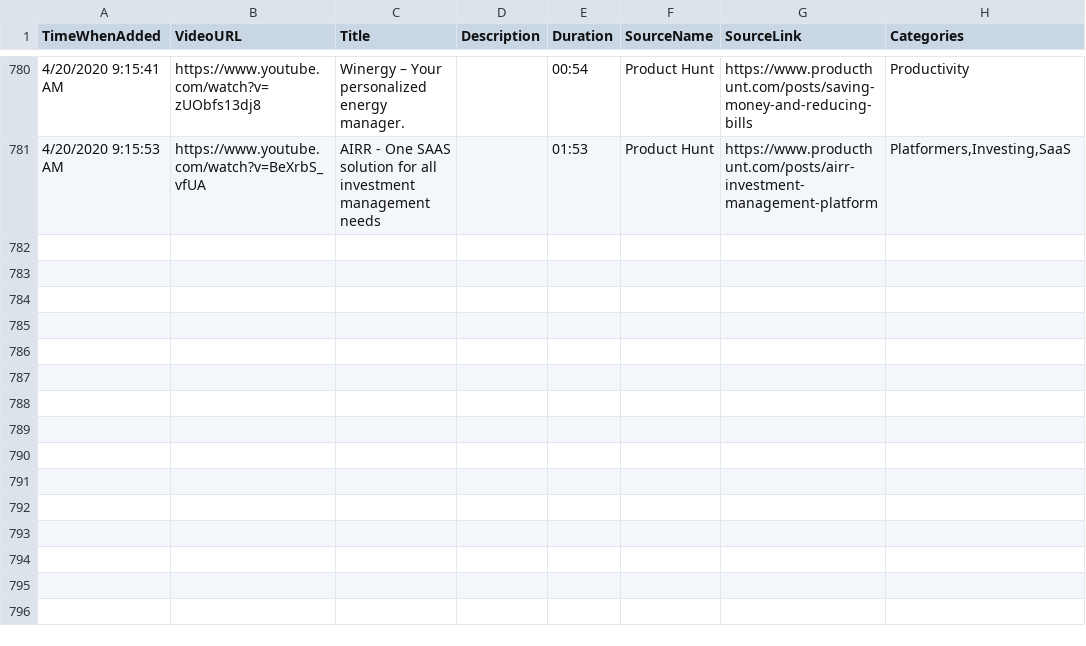
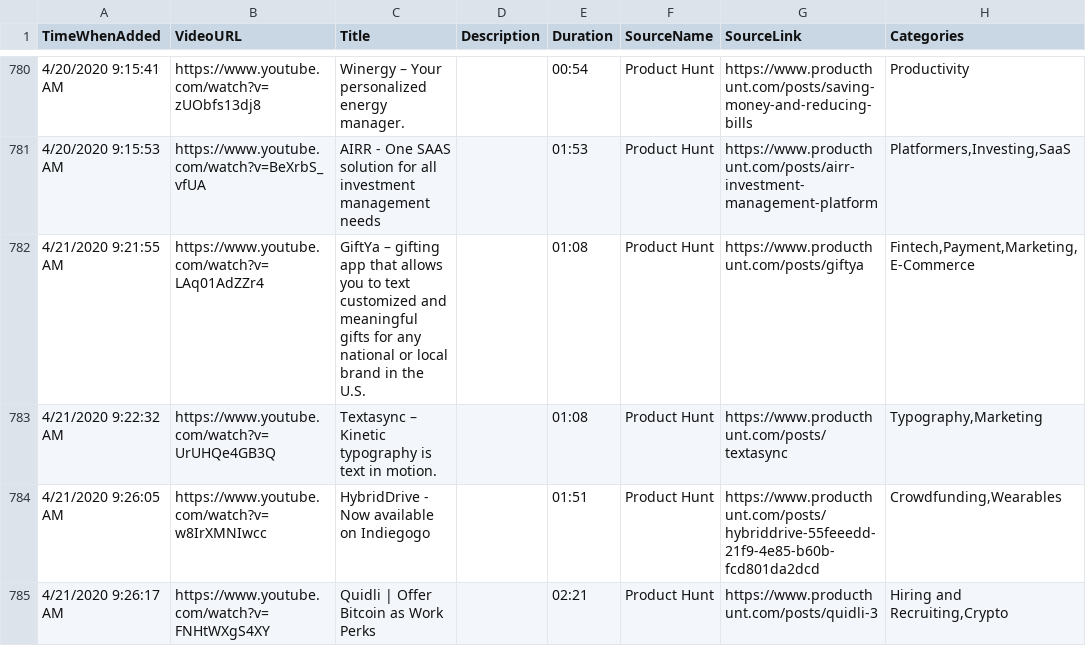
Before and after one commit to productvideostv/website, a CSV file: ProductVideosPlaylist.csv, drawn as a sheet; only a part is shown, gaps mark what is left out.

Commit message:
PH for today.

```diff
--- a/ProductVideosPlaylist.csv
+++ b/ProductVideosPlaylist.csv
@@ -781 +781,5 @@ TimeWhenAdded;VideoURL;Title;Description;Duration;SourceName;SourceLink;Categori
 4/20/2020 9:15:53 AM;https://www.youtube.com/watch?v=BeXrbS_vfUA;AIRR - One SAAS solution for all investment management needs;;01:53;Product Hunt;https://www.producthunt.com/posts/airr-investment-management-platform;Platformers,Investing,SaaS
+4/21/2020 9:21:55 AM;https://www.youtube.com/watch?v=LAq01AdZZr4;GiftYa – gifting app that allows you to text customized and meaningful gifts for any national or local brand in the U.S.;;01:08;Product Hunt;https://www.producthunt.com/posts/giftya;Fintech,Payment,Marketing,E-Commerce
+4/21/2020 9:22:32 AM;https://www.youtube.com/watch?v=UrUHQe4GB3Q;Textasync – Kinetic typography is text in motion.;;01:08;Product Hunt;https://www.producthunt.com/posts/textasync;Typography,Marketing
+4/21/2020 9:26:05 AM;https://www.youtube.com/watch?v=w8IrXMNIwcc;HybridDrive - Now available on Indiegogo;;01:51;Product Hunt;https://www.producthunt.com/posts/hybriddrive-55feeedd-21f9-4e85-b60b-fcd801da2dcd;Crowdfunding,Wearables
+4/21/2020 9:26:17 AM;https://www.youtube.com/watch?v=FNHtWXgS4XY;Quidli | Offer Bitcoin as Work Perks;;02:21;Product Hunt;https://www.producthunt.com/posts/quidli-3;Hiring and Recruiting,Crypto
```
